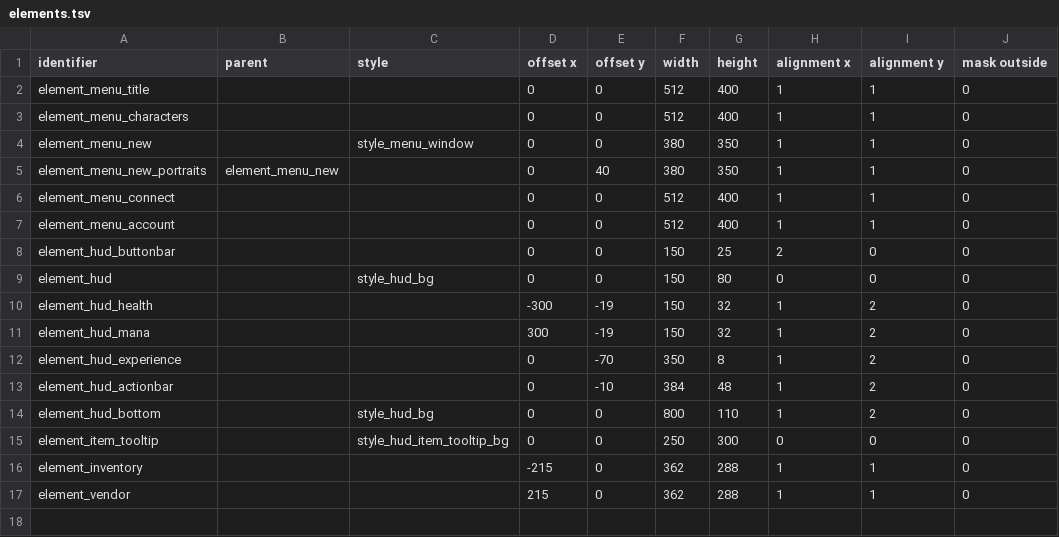
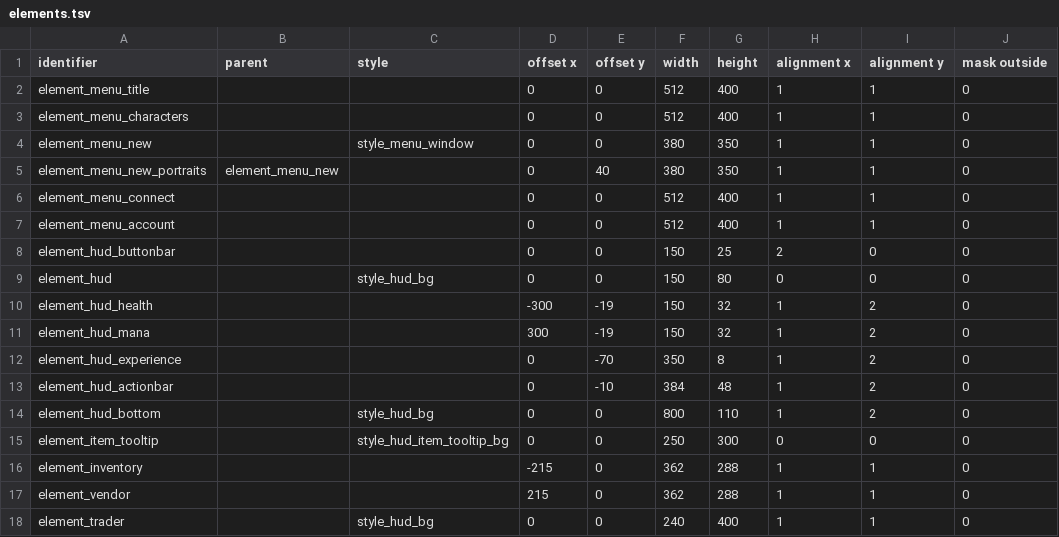
Before and after one commit to jazztickets/choria, a TSV file: working/tables/ui/elements.tsv, drawn as a sheet.

```diff
--- a/working/tables/ui/elements.tsv
+++ b/working/tables/ui/elements.tsv
@@ -17 +17,2 @@ element_inventory			-215	0	362	288	1	1	0
 element_vendor			215	0	362	288	1	1	0
+element_trader		style_hud_bg	0	0	240	400	1	1	0
```
Also changed, not shown: working/tables/ui/buttons.tsv, working/tables/ui/labels.tsv, 3 other files.
